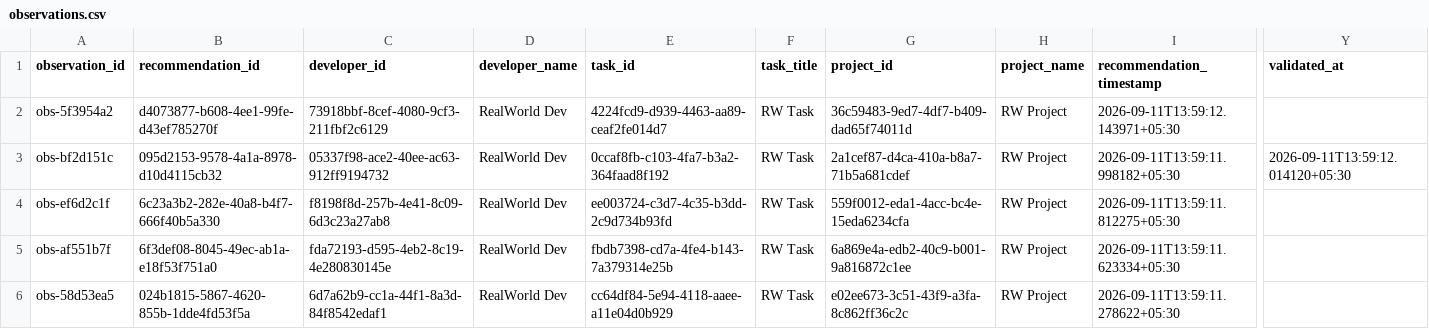
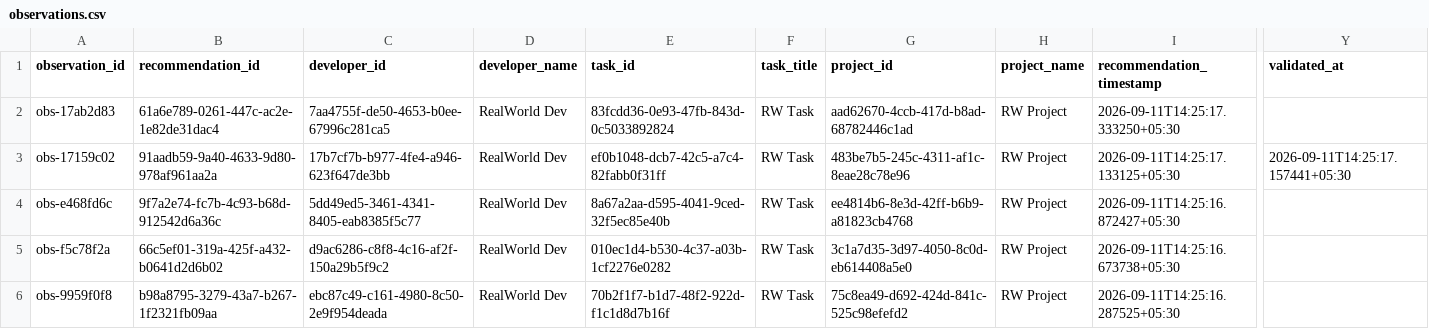
Before and after one commit to Deepbhalsod/devalign-ai, a CSV file: research/dataset/realworld/observations.csv, drawn as a sheet; only a part is shown, gaps mark what is left out; the diff covers the shown part only; the diff names each change by its address in the sheet, - before the commit and + after, or states it on an @@ line.

```diff
--- a/research/dataset/realworld/observations.csv
+++ b/research/dataset/realworld/observations.csv
-A2 (observation_id): obs-5f3954a2
+A2 (observation_id): obs-17ab2d83
-B2 (recommendation_id): d4073877-b608-4ee1-99fe-d43ef785270f
+B2 (recommendation_id): 61a6e789-0261-447c-ac2e-1e82de31dac4
-C2 (developer_id): 73918bbf-8cef-4080-9cf3-211fbf2c6129
+C2 (developer_id): 7aa4755f-de50-4653-b0ee-67996c281ca5
-E2 (task_id): 4224fcd9-d939-4463-aa89-ceaf2fe014d7
+E2 (task_id): 83fcdd36-0e93-47fb-843d-0c5033892824
-G2 (project_id): 36c59483-9ed7-4df7-b409-dad65f74011d
+G2 (project_id): aad62670-4ccb-417d-b8ad-68782446c1ad
-I2 (recommendation_timestamp): 2026-09-11T13:59:12.143971+05:30
+I2 (recommendation_timestamp): 2026-09-11T14:25:17.333250+05:30
-A3 (observation_id): obs-bf2d151c
+A3 (observation_id): obs-17159c02
-B3 (recommendation_id): 095d2153-9578-4a1a-8978-d10d4115cb32
+B3 (recommendation_id): 91aadb59-9a40-4633-9d80-978af961aa2a
-C3 (developer_id): 05337f98-ace2-40ee-ac63-912ff9194732
+C3 (developer_id): 17b7cf7b-b977-4fe4-a946-623f647de3bb
-E3 (task_id): 0ccaf8fb-c103-4fa7-b3a2-364faad8f192
+E3 (task_id): ef0b1048-dcb7-42c5-a7c4-82fabb0f31ff
-G3 (project_id): 2a1cef87-d4ca-410a-b8a7-71b5a681cdef
+G3 (project_id): 483be7b5-245c-4311-af1c-8eae28c78e96
-I3 (recommendation_timestamp): 2026-09-11T13:59:11.998182+05:30
+I3 (recommendation_timestamp): 2026-09-11T14:25:17.133125+05:30
-Y3 (validated_at): 2026-09-11T13:59:12.014120+05:30
+Y3 (validated_at): 2026-09-11T14:25:17.157441+05:30
-A4 (observation_id): obs-ef6d2c1f
+A4 (observation_id): obs-e468fd6c
-B4 (recommendation_id): 6c23a3b2-282e-40a8-b4f7-666f40b5a330
+B4 (recommendation_id): 9f7a2e74-fc7b-4c93-b68d-912542d6a36c
-C4 (developer_id): f8198f8d-257b-4e41-8c09-6d3c23a27ab8
+C4 (developer_id): 5dd49ed5-3461-4341-8405-eab8385f5c77
-E4 (task_id): ee003724-c3d7-4c35-b3dd-2c9d734b93fd
+E4 (task_id): 8a67a2aa-d595-4041-9ced-32f5ec85e40b
-G4 (project_id): 559f0012-eda1-4acc-bc4e-15eda6234cfa
+G4 (project_id): ee4814b6-8e3d-42ff-b6b9-a81823cb4768
-I4 (recommendation_timestamp): 2026-09-11T13:59:11.812275+05:30
+I4 (recommendation_timestamp): 2026-09-11T14:25:16.872427+05:30
-A5 (observation_id): obs-af551b7f
+A5 (observation_id): obs-f5c78f2a
-B5 (recommendation_id): 6f3def08-8045-49ec-ab1a-e18f53f751a0
+B5 (recommendation_id): 66c5ef01-319a-425f-a432-b0641d2d6b02
-C5 (developer_id): fda72193-d595-4eb2-8c19-4e280830145e
+C5 (developer_id): d9ac6286-c8f8-4c16-af2f-150a29b5f9c2
-E5 (task_id): fbdb7398-cd7a-4fe4-b143-7a379314e25b
+E5 (task_id): 010ec1d4-b530-4c37-a03b-1cf2276e0282
-G5 (project_id): 6a869e4a-edb2-40c9-b001-9a816872c1ee
+G5 (project_id): 3c1a7d35-3d97-4050-8c0d-eb614408a5e0
-I5 (recommendation_timestamp): 2026-09-11T13:59:11.623334+05:30
+I5 (recommendation_timestamp): 2026-09-11T14:25:16.673738+05:30
-A6 (observation_id): obs-58d53ea5
+A6 (observation_id): obs-9959f0f8
-B6 (recommendation_id): 024b1815-5867-4620-855b-1dde4fd53f5a
+B6 (recommendation_id): b98a8795-3279-43a7-b267-1f2321fb09aa
-C6 (developer_id): 6d7a62b9-cc1a-44f1-8a3d-84f8542edaf1
+C6 (developer_id): ebc87c49-c161-4980-8c50-2e9f954deada
-E6 (task_id): cc64df84-5e94-4118-aaee-a11e04d0b929
+E6 (task_id): 70b2f1f7-b1d7-48f2-922d-f1c1d8d7b16f
-G6 (project_id): e02ee673-3c51-43f9-a3fa-8c862ff36c2c
+G6 (project_id): 75c8ea49-d692-424d-841c-525c98efefd2
-I6 (recommendation_timestamp): 2026-09-11T13:59:11.278622+05:30
+I6 (recommendation_timestamp): 2026-09-11T14:25:16.287525+05:30
```
Also changed, not shown: 90 edited cells elsewhere in this file, research/dataset/realworld/labeled.csv, research/dataset/realworld/validated.csv, 8 other files.
